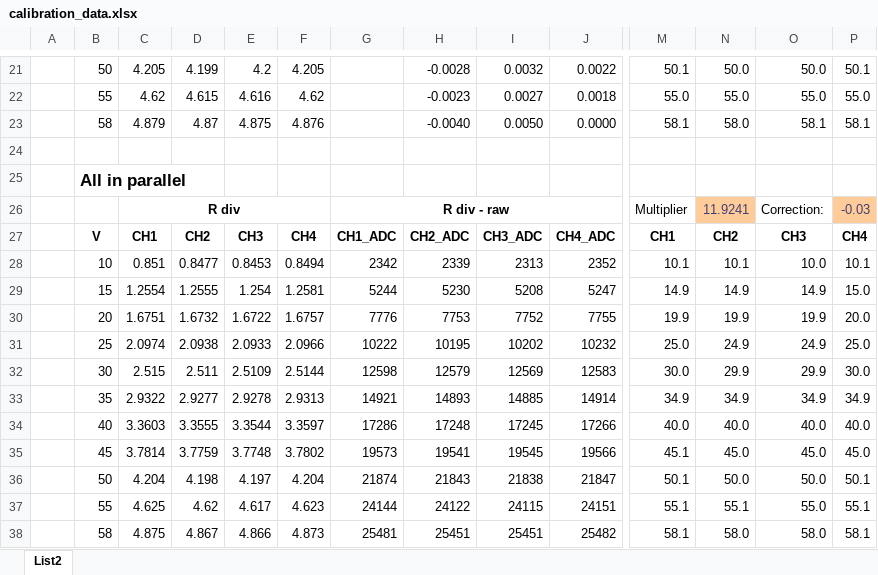
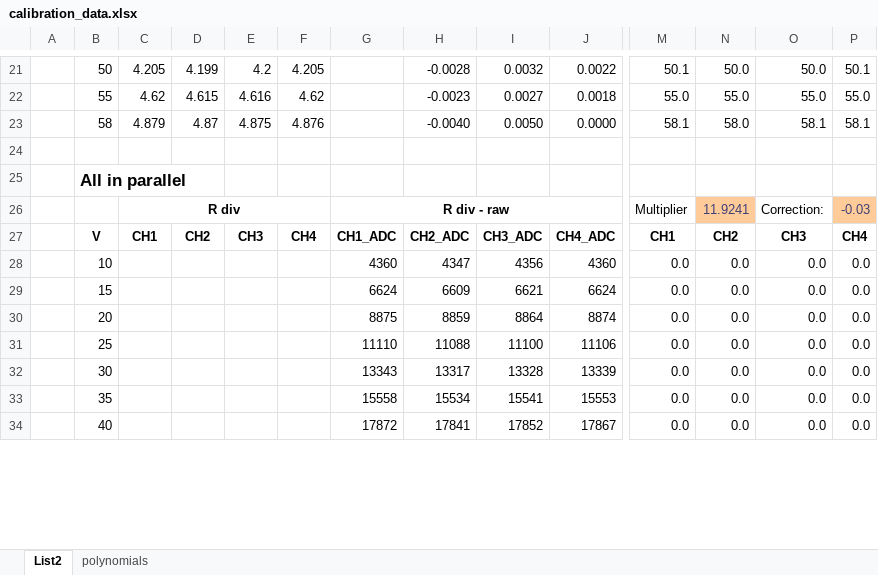
Before and after one commit to neaxi/voltage_logger, an Excel workbook: docs/calibration_data.xlsx, sheet List2, drawn as a sheet; only a part is shown, gaps mark what is left out; values as stored, in another font and other column widths than the file's, no borders; charts and pictures and conditional formats not drawn; removed rows and columns are numbered as before the commit, all else as after; rows hold the shown columns only; the diff covers the shown part only; the diff names each change by its address in the sheet, - before the commit and + after, or states it on an @@ line.

Commit message:
corrected ADC calibrations

```diff
--- a/docs/calibration_data.xlsx (sheet List2)
+++ b/docs/calibration_data.xlsx (sheet List2)
+sheet tab: polynomials
-row 28:  | 10 | 0.851 | 0.8477 | 0.8453 | 0.8494 | 2342 | 2339 | 2313 | 2352 | 10.1 | 10.1 | 10.0 | 10.1
-row 29:  | 15 | 1.2554 | 1.2555 | 1.254 | 1.2581 | 5244 | 5230 | 5208 | 5247 | 14.9 | 14.9 | 14.9 | 15.0
-row 30:  | 20 | 1.6751 | 1.6732 | 1.6722 | 1.6757 | 7776 | 7753 | 7752 | 7755 | 19.9 | 19.9 | 19.9 | 20.0
-row 31:  | 25 | 2.0974 | 2.0938 | 2.0933 | 2.0966 | 10222 | 10195 | 10202 | 10232 | 25.0 | 24.9 | 24.9 | 25.0
-row 32:  | 30 | 2.515 | 2.511 | 2.5109 | 2.5144 | 12598 | 12579 | 12569 | 12583 | 30.0 | 29.9 | 29.9 | 30.0
-row 33:  | 35 | 2.9322 | 2.9277 | 2.9278 | 2.9313 | 14921 | 14893 | 14885 | 14914 | 34.9 | 34.9 | 34.9 | 34.9
-row 34:  | 40 | 3.3603 | 3.3555 | 3.3544 | 3.3597 | 17286 | 17248 | 17245 | 17266 | 40.0 | 40.0 | 40.0 | 40.0
-row 35:  | 45 | 3.7814 | 3.7759 | 3.7748 | 3.7802 | 19573 | 19541 | 19545 | 19566 | 45.1 | 45.0 | 45.0 | 45.0
-row 36:  | 50 | 4.204 | 4.198 | 4.197 | 4.204 | 21874 | 21843 | 21838 | 21847 | 50.1 | 50.0 | 50.0 | 50.1
-row 37:  | 55 | 4.625 | 4.62 | 4.617 | 4.623 | 24144 | 24122 | 24115 | 24151 | 55.1 | 55.1 | 55.0 | 55.1
-row 38:  | 58 | 4.875 | 4.867 | 4.866 | 4.873 | 25481 | 25451 | 25451 | 25482 | 58.1 | 58.0 | 58.0 | 58.1
+row 28:  | 10 |  |  |  |  | 4360 | 4347 | 4356 | 4360 | 0.0 | 0.0 | 0.0 | 0.0
+row 29:  | 15 |  |  |  |  | 6624 | 6609 | 6621 | 6624 | 0.0 | 0.0 | 0.0 | 0.0
+row 30:  | 20 |  |  |  |  | 8875 | 8859 | 8864 | 8874 | 0.0 | 0.0 | 0.0 | 0.0
+row 31:  | 25 |  |  |  |  | 11110 | 11088 | 11100 | 11106 | 0.0 | 0.0 | 0.0 | 0.0
+row 32:  | 30 |  |  |  |  | 13343 | 13317 | 13328 | 13339 | 0.0 | 0.0 | 0.0 | 0.0
+row 33:  | 35 |  |  |  |  | 15558 | 15534 | 15541 | 15553 | 0.0 | 0.0 | 0.0 | 0.0
+row 34:  | 40 |  |  |  |  | 17872 | 17841 | 17852 | 17867 | 0.0 | 0.0 | 0.0 | 0.0
```
Also changed, not shown: 26 added rows and 22 removed rows elsewhere in this sheet, charts or pictures, 2 other files.
